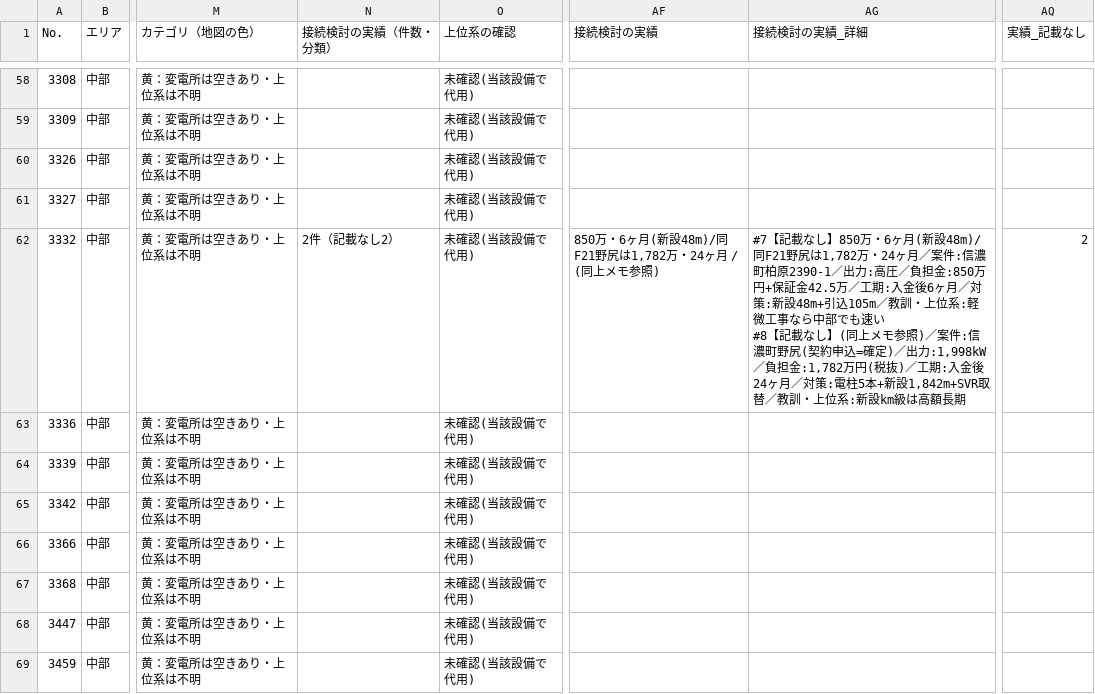
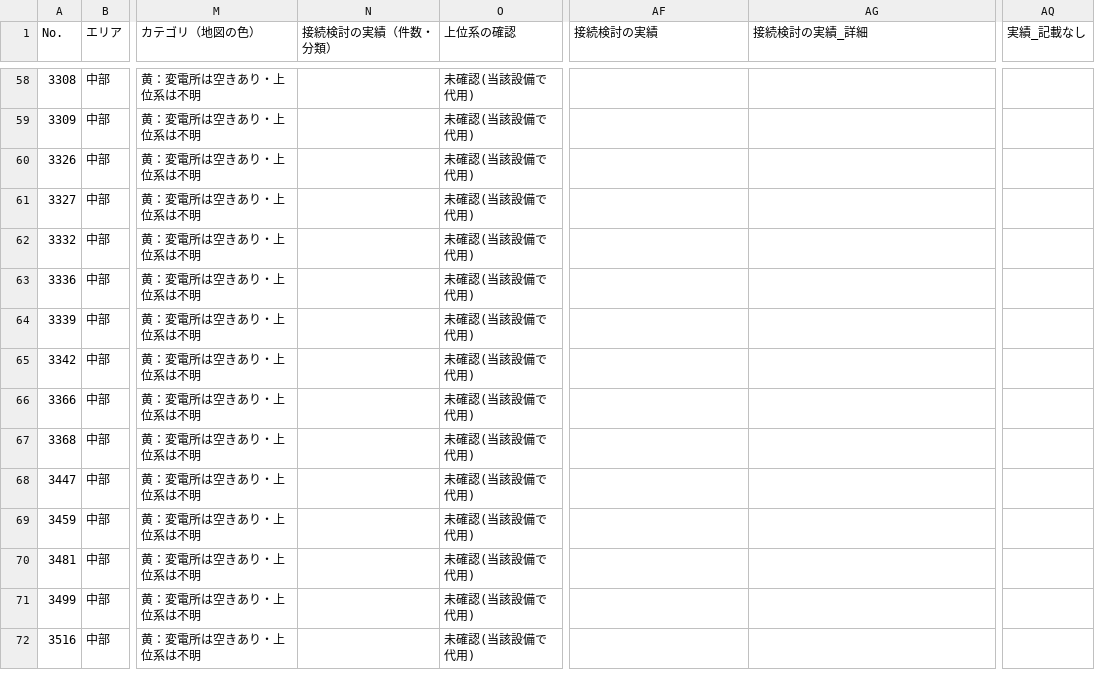
Before and after one commit to yonomotozumi-spec/battery-storage-dd, a CSV file: exports/長野県.csv, drawn as a sheet; only a part is shown, gaps mark what is left out; the shorter side is filled out with more unchanged rows; ↵ is a line break in a cell; the diff covers the shown part only; the diff names each change by its address in the sheet, - before the commit and + after, or states it on an @@ line.

```diff
--- a/exports/長野県.csv
+++ b/exports/長野県.csv
-N62 (接続検討の実績（件数・分類）): 2件（記載なし2）
+N62 (接続検討の実績（件数・分類）): (empty)
-AF62 (接続検討の実績): 850万・6ヶ月(新設48m)/同F21野尻は1,782万・24ヶ月 / (同上メモ参照)
+AF62 (接続検討の実績): (empty)
-AG62 (接続検討の実績_詳細): #7【記載なし】850万・6ヶ月(新設48m)/同F21野尻は1,782万・24ヶ月／案件:信濃町柏原2390-1／出力:高圧／負担金:850万円+保証金42.5万／工期:入金後6ヶ月／対策:新設48m+引込105m／教訓・上位系:軽微工事なら中部でも速い ↵ #8【記載なし】(同上メモ参照)／案件:信濃町野尻(契約申込=確定)／出力:1,998kW／負担金:1,782万円(税抜)／工期:入金後24ヶ月／対策:電柱5本+新設1,842m+SVR取替／教訓・上位系:新設km級は高額長期
+AG62 (接続検討の実績_詳細): (empty)
-AQ62 (実績_記載なし): 2
+AQ62 (実績_記載なし): (empty)
```
Also changed, not shown: 8 edited cells elsewhere in this file, exports/三重県.csv, exports/全国_SA.csv, 33 other files.
